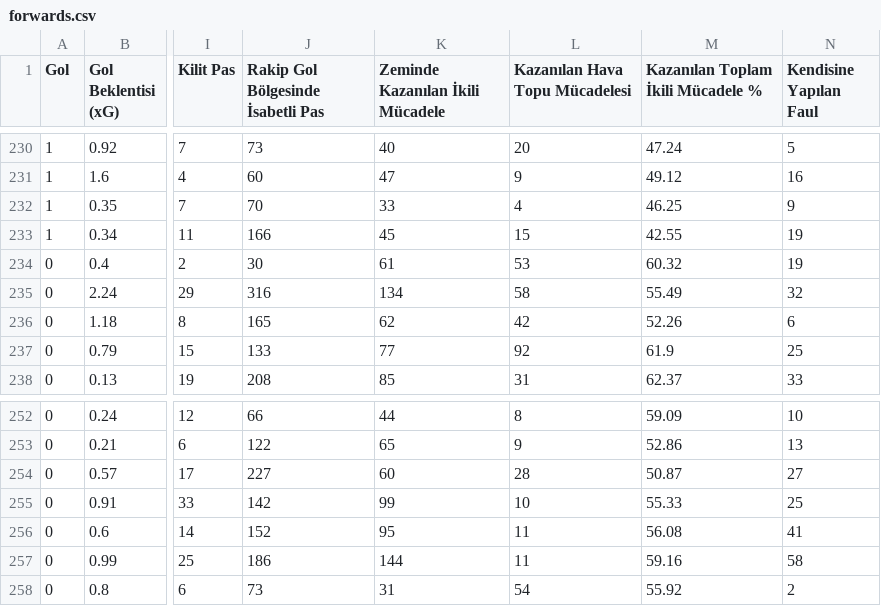
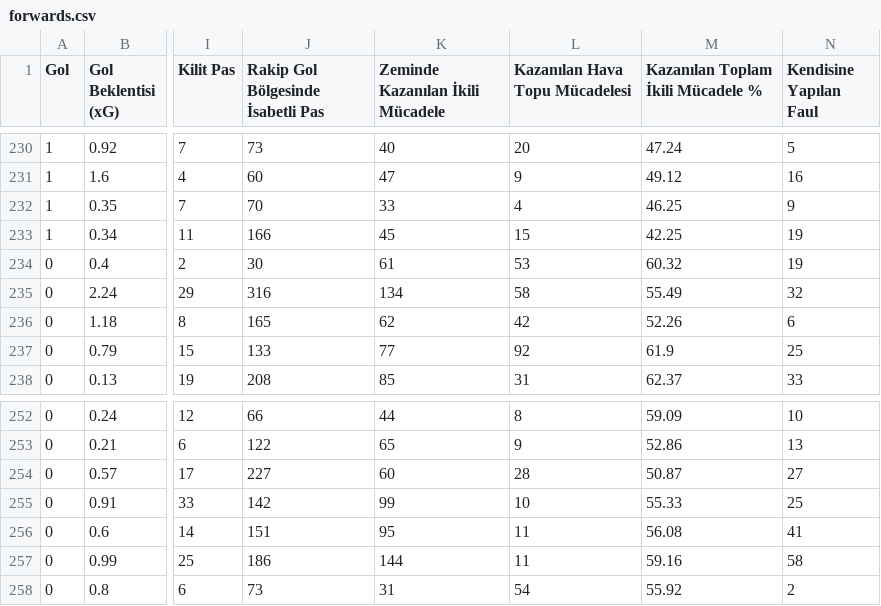
Before and after one commit to scatterradarcsv/csv_scatter_radar_total_noPos, a CSV file: forwards.csv, drawn as a sheet; only a part is shown, gaps mark what is left out; the diff covers the shown part only; the diff names each change by its address in the sheet, - before the commit and + after, or states it on an @@ line.

```diff
--- a/forwards.csv
+++ b/forwards.csv
-M233: 42.55
+M233: 42.25
-J256: 152
+J256: 151
```
Also changed, not shown: 14 edited cells elsewhere in this file.
